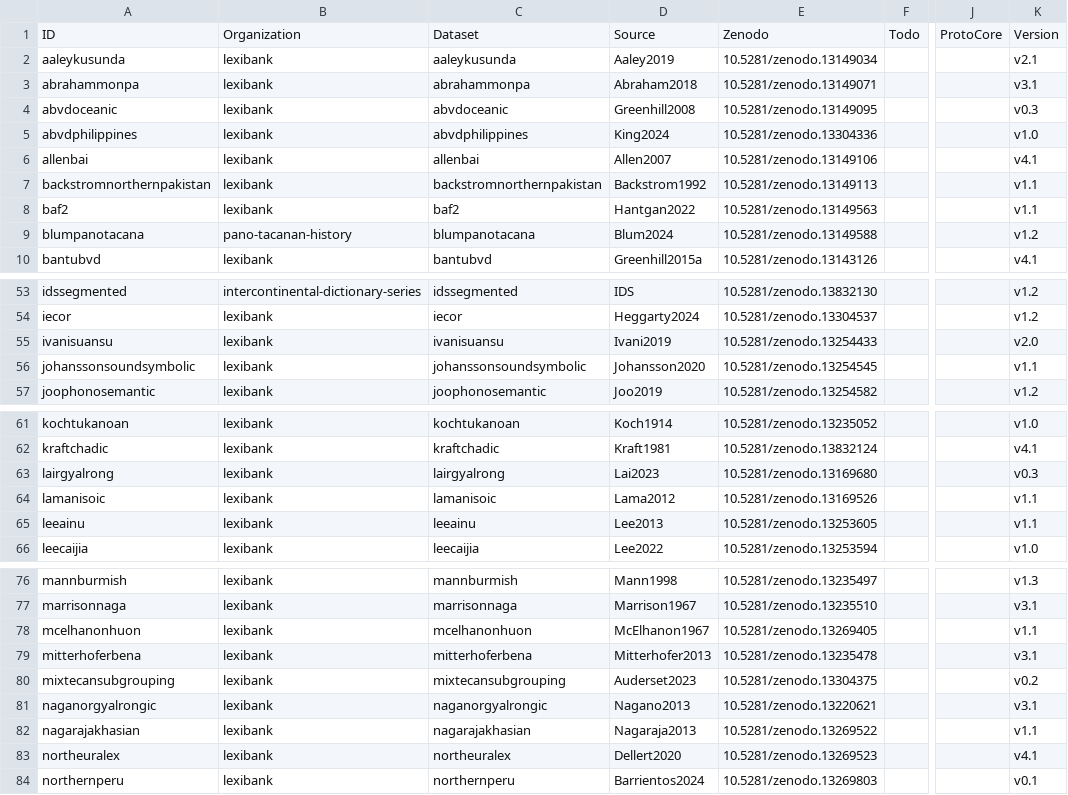
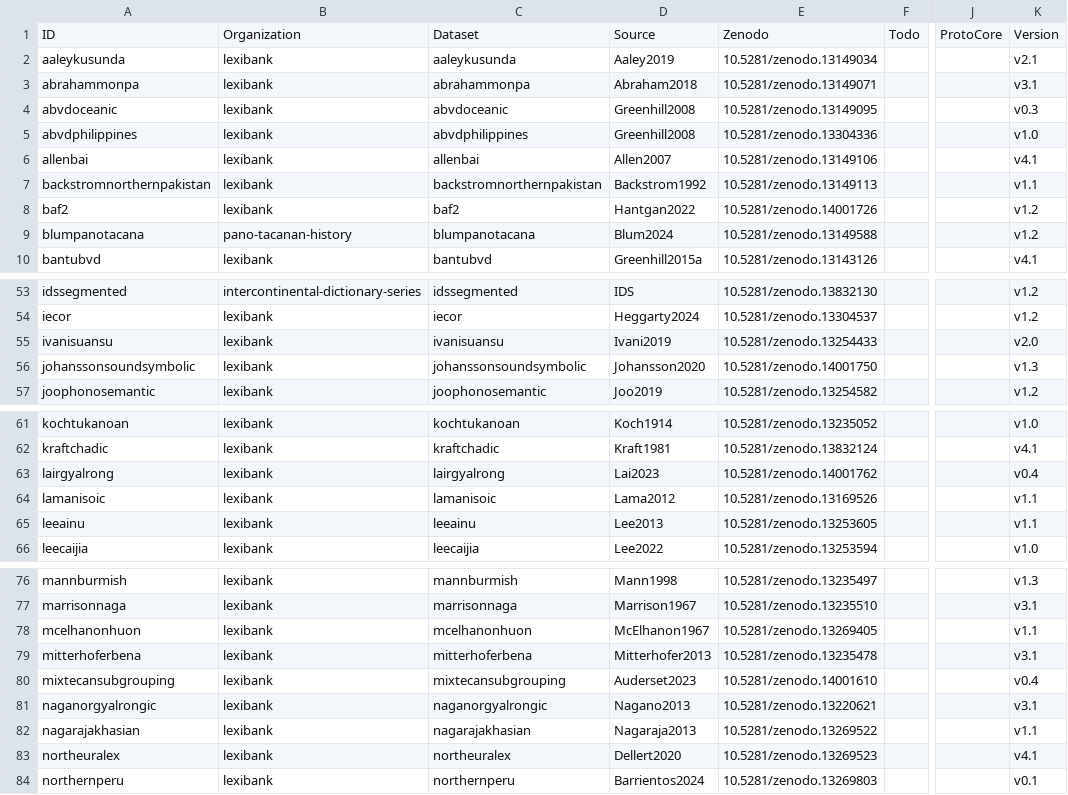
Before and after one commit to lexibank/lexibank-analysed, a TSV file: etc/lexibank.tsv, drawn as a sheet; only a part is shown, gaps mark what is left out; the diff names each change by its address in the sheet, - before the commit and + after, or states it on an @@ line.

```diff
--- a/etc/lexibank.tsv
+++ b/etc/lexibank.tsv
-D5: King2024
+D5: Greenhill2008
-E8: 10.5281/zenodo.13149563
+E8: 10.5281/zenodo.14001726
-K8: v1.1
+K8: v1.2
-E56: 10.5281/zenodo.13254545
+E56: 10.5281/zenodo.14001750
-K56: v1.1
+K56: v1.3
-E63: 10.5281/zenodo.13169680
+E63: 10.5281/zenodo.14001762
-K63: v0.3
+K63: v0.4
-E80: 10.5281/zenodo.13304375
+E80: 10.5281/zenodo.14001610
-K80: v0.2
+K80: v0.4
```
Also changed, not shown: cldf/collections.csv, cldf/contributions.csv, 13 other files.
